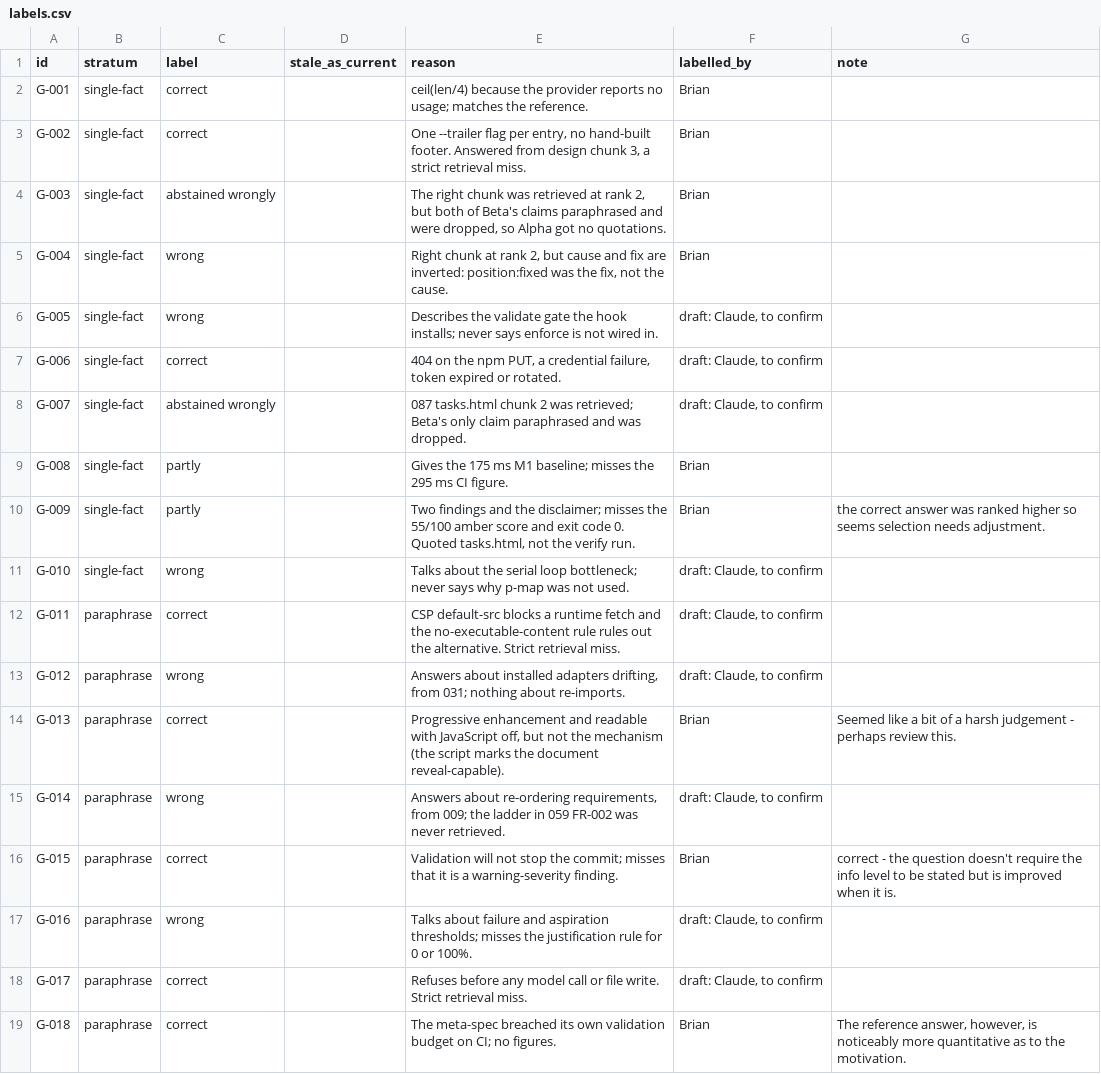
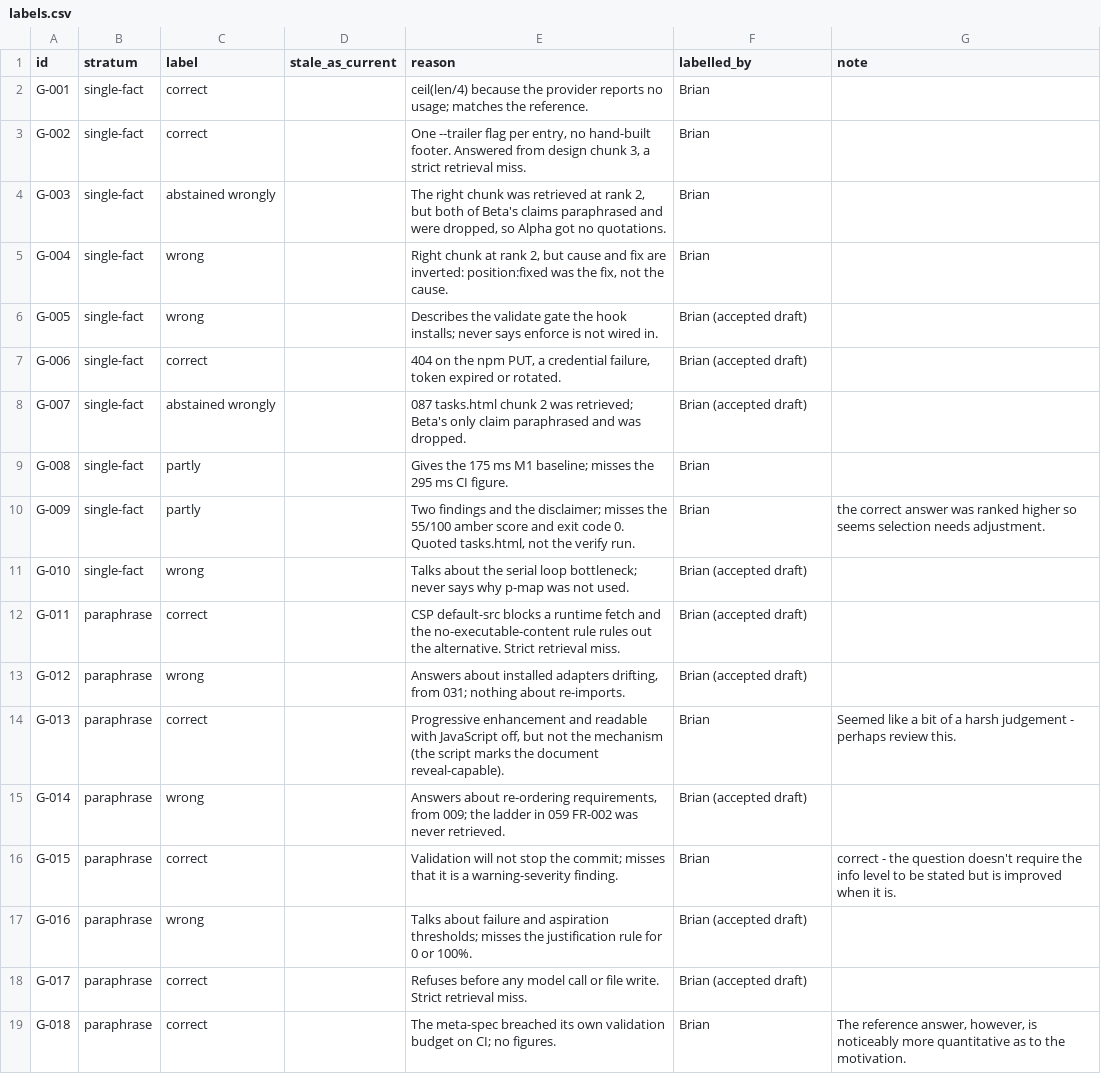
Before and after one commit to briancorbinxyz/overengineering-tictactoe-ai, a CSV file: results/episode-3/labels.csv, drawn as a sheet; only a part is shown; the diff covers the shown part only.

```diff
--- a/results/episode-3/labels.csv
+++ b/results/episode-3/labels.csv
@@ -5,15 +5,15 @@ G-003,single-fact,abstained wrongly,,"The right chunk was retrieved at rank 2, b
 G-004,single-fact,wrong,,"Right chunk at rank 2, but cause and fix are inverted: position:fixed was the fix, not the cause.",Brian,
-G-005,single-fact,wrong,,Describes the validate gate the hook installs; never says enforce is not wired in.,"draft: Claude, to confirm",
-G-006,single-fact,correct,,"404 on the npm PUT, a credential failure, token expired or rotated.","draft: Claude, to confirm",
-G-007,single-fact,abstained wrongly,,087 tasks.html chunk 2 was retrieved; Beta's only claim paraphrased and was dropped.,"draft: Claude, to confirm",
+G-005,single-fact,wrong,,Describes the validate gate the hook installs; never says enforce is not wired in.,Brian (accepted draft),
+G-006,single-fact,correct,,"404 on the npm PUT, a credential failure, token expired or rotated.",Brian (accepted draft),
+G-007,single-fact,abstained wrongly,,087 tasks.html chunk 2 was retrieved; Beta's only claim paraphrased and was dropped.,Brian (accepted draft),
 G-008,single-fact,partly,,Gives the 175 ms M1 baseline; misses the 295 ms CI figure.,Brian,
 G-009,single-fact,partly,,"Two findings and the disclaimer; misses the 55/100 amber score and exit code 0. Quoted tasks.html, not the verify run.",Brian,the correct answer was ranked higher so seems selection needs adjustment.
-G-010,single-fact,wrong,,Talks about the serial loop bottleneck; never says why p-map was not used.,"draft: Claude, to confirm",
-G-011,paraphrase,correct,,CSP default-src blocks a runtime fetch and the no-executable-content rule rules out the alternative. Strict retrieval miss.,"draft: Claude, to confirm",
-G-012,paraphrase,wrong,,"Answers about installed adapters drifting, from 031; nothing about re-imports.","draft: Claude, to confirm",
+G-010,single-fact,wrong,,Talks about the serial loop bottleneck; never says why p-map was not used.,Brian (accepted draft),
+G-011,paraphrase,correct,,CSP default-src blocks a runtime fetch and the no-executable-content rule rules out the alternative. Strict retrieval miss.,Brian (accepted draft),
+G-012,paraphrase,wrong,,"Answers about installed adapters drifting, from 031; nothing about re-imports.",Brian (accepted draft),
 G-013,paraphrase,correct,,"Progressive enhancement and readable with JavaScript off, but not the mechanism (the script marks the document reveal-capable).",Brian,Seemed like a bit of a harsh judgement - perhaps review this.
-G-014,paraphrase,wrong,,"Answers about re-ordering requirements, from 009; the ladder in 059 FR-002 was never retrieved.","draft: Claude, to confirm",
+G-014,paraphrase,wrong,,"Answers about re-ordering requirements, from 009; the ladder in 059 FR-002 was never retrieved.",Brian (accepted draft),
 G-015,paraphrase,correct,,Validation will not stop the commit; misses that it is a warning-severity finding.,Brian,correct - the question doesn't require the info level to be stated but is improved when it is.
-G-016,paraphrase,wrong,,Talks about failure and aspiration thresholds; misses the justification rule for 0 or 100%.,"draft: Claude, to confirm",
-G-017,paraphrase,correct,,Refuses before any model call or file write. Strict retrieval miss.,"draft: Claude, to confirm",
+G-016,paraphrase,wrong,,Talks about failure and aspiration thresholds; misses the justification rule for 0 or 100%.,Brian (accepted draft),
+G-017,paraphrase,correct,,Refuses before any model call or file write. Strict retrieval miss.,Brian (accepted draft),
 G-018,paraphrase,correct,,The meta-spec breached its own validation budget on CI; no figures.,Brian,"The reference answer, however, is noticeably more quantitative as to the motivation."
```
Also changed, not shown: 28 edited cells elsewhere in this file, 1 other file.
